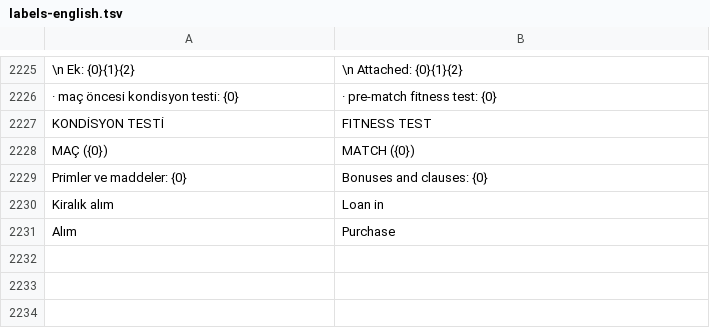
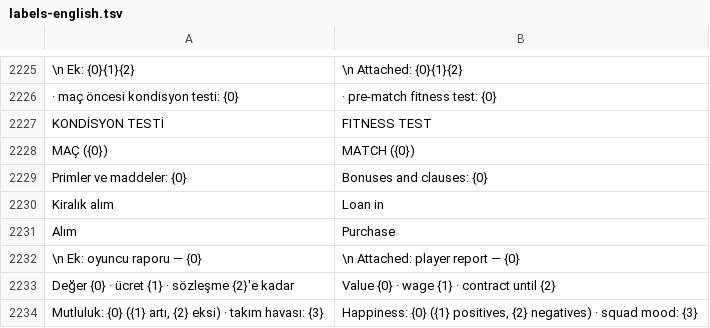
Before and after one commit to farukkavlak/fm-cli, a TSV file: cli/fm/labels-english.tsv, drawn as a sheet; only a part is shown, gaps mark what is left out; the diff names each change by its address in the sheet, - before the commit and + after, or states it on an @@ line.

```diff
--- a/cli/fm/labels-english.tsv
+++ b/cli/fm/labels-english.tsv
+row 2232: \n Ek: oyuncu raporu — {0} | \n Attached: player report — {0}
+row 2233: Değer {0} · ücret {1} · sözleşme {2}'e kadar | Value {0} · wage {1} · contract until {2}
+row 2234: Mutluluk: {0} ({1} artı, {2} eksi) · takım havası: {3} | Happiness: {0} ({1} positives, {2} negatives) · squad mood: {3}
```
Also changed, not shown: 1 other file.
